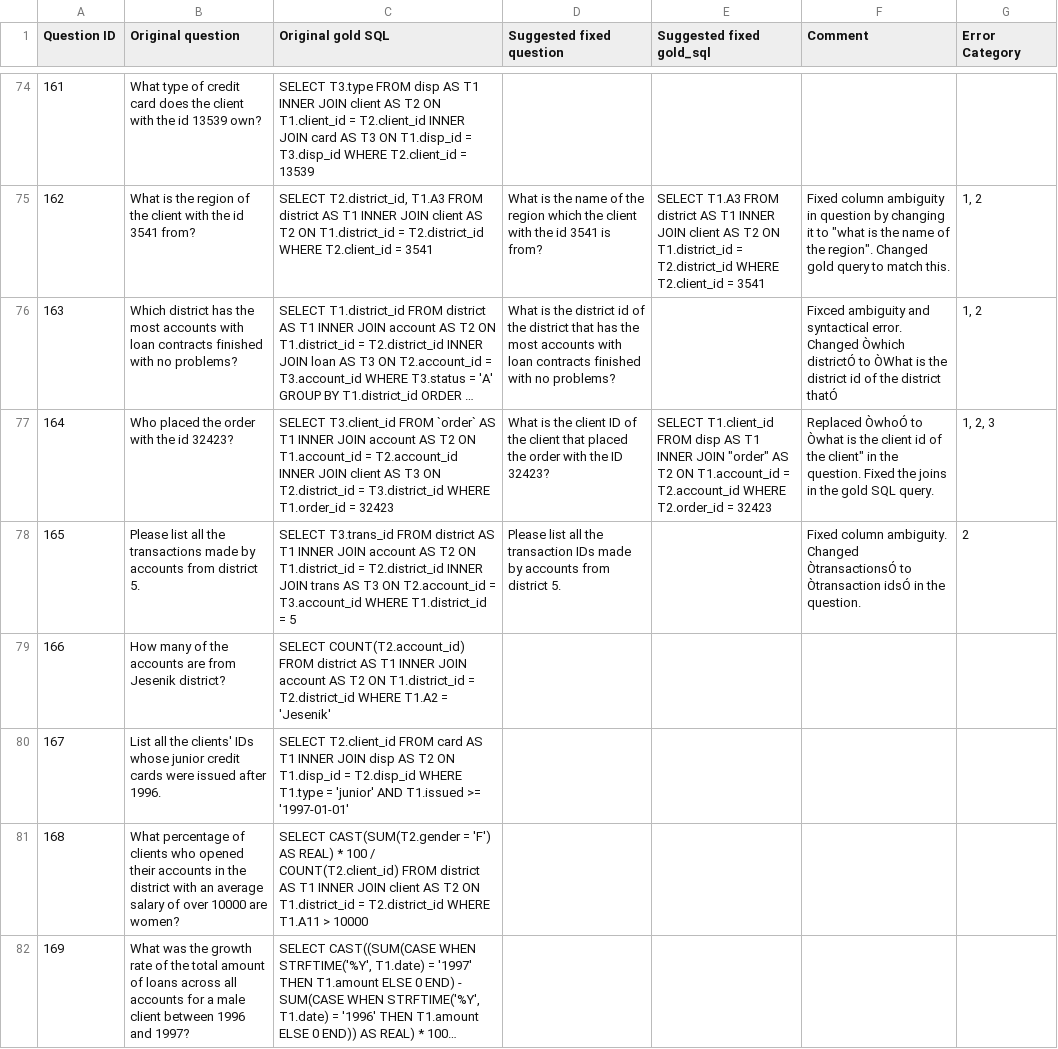
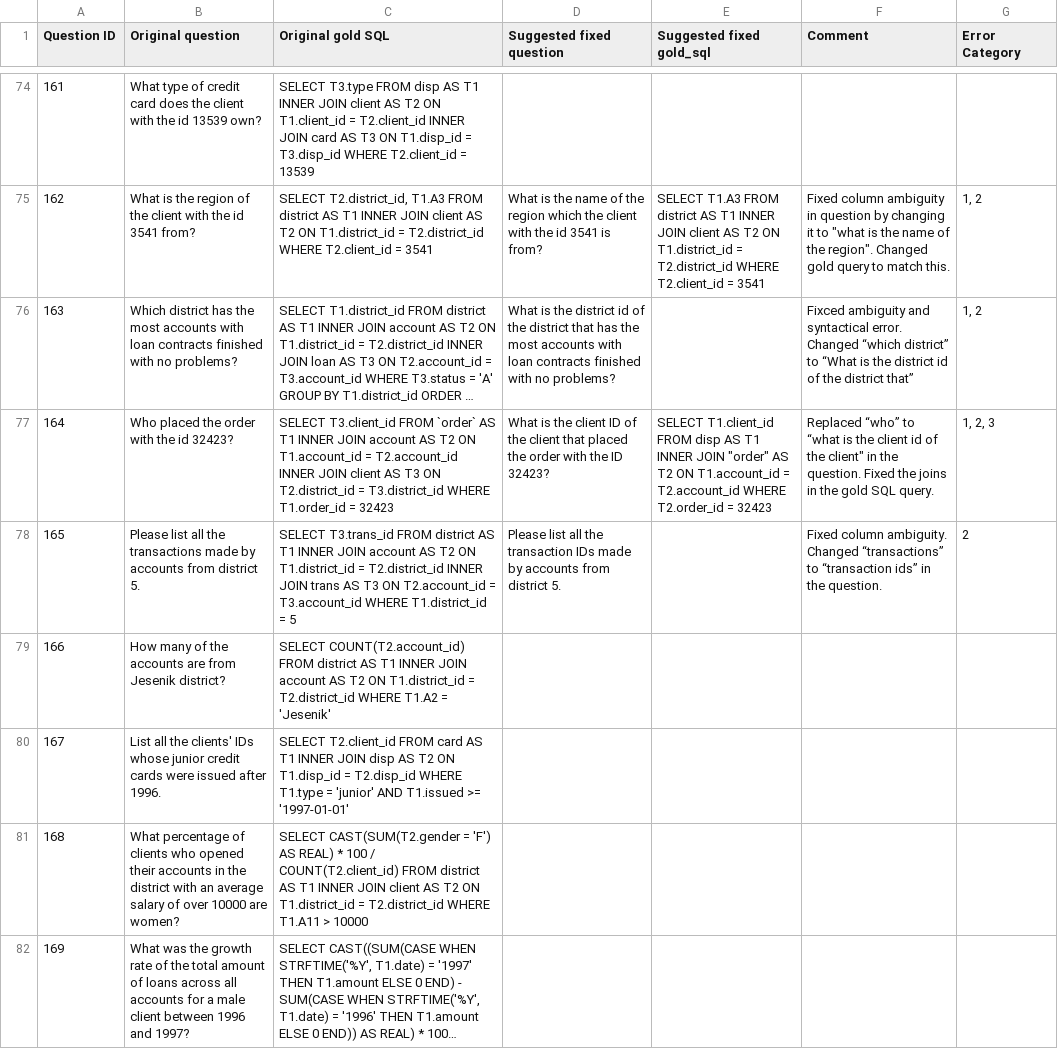
Before and after one commit to niklaswretblad/the-effects-of-noise-in-text-to-SQL, a CSV file: annotations/financial_annotations.csv, drawn as a sheet; only a part is shown, gaps mark what is left out; long unchanged cells end in …; the diff covers the shown part only; the diff names each change by its address in the sheet, - before the commit and + after, or states it on an @@ line.

Commit message:
changed csv format

```diff
--- a/annotations/financial_annotations.csv
+++ b/annotations/financial_annotations.csv
-F76 (Comment): …error. Changed Òwhich districtÓ to ÒWhat is the district id of the district thatÓ
+F76 (Comment): …error. Changed “which district” to “What is the district id of the district that”
-F77 (Comment): Replaced ÒwhoÓ to Òwhat is the…
+F77 (Comment): Replaced “who” to “what is the…
-F78 (Comment): …ambiguity. Changed ÒtransactionsÓ to Òtransaction idsÓ in the…
+F78 (Comment): …ambiguity. Changed “transactions” to “transaction ids” in the…
```
Also changed, not shown: 19 edited cells elsewhere in this file.
